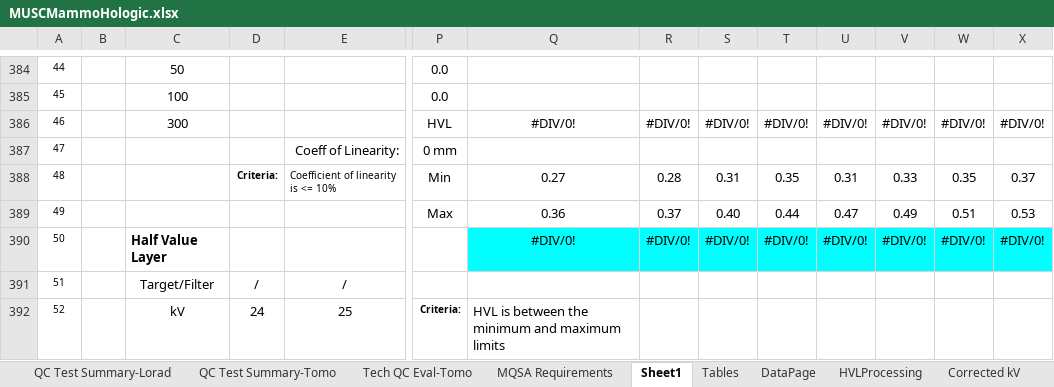
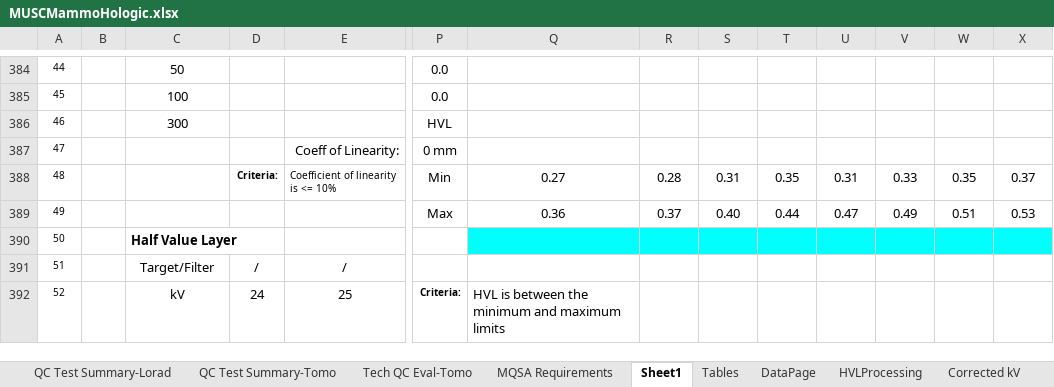
Before and after one commit to imabug/EquipTestingSpreadsheets, an Excel workbook: MUSCMammoHologic.xlsx, sheet Sheet1, drawn as a sheet; only a part is shown, gaps mark what is left out; values as stored, in another font and other column widths than the file's, no borders; removed rows and columns are numbered as before the commit, all else as after; rows hold the shown columns only; the diff covers the shown part only; the diff names each change by its address in the sheet, - before the commit and + after, or states it on an @@ line.

```diff
--- a/MUSCMammoHologic.xlsx (sheet Sheet1)
+++ b/MUSCMammoHologic.xlsx (sheet Sheet1)
-row 386: 46 |  | 300 |  |  | HVL | #DIV/0! | #DIV/0! | #DIV/0! | #DIV/0! | #DIV/0! | #DIV/0! | #DIV/0! | #DIV/0!
+row 386: 46 |  | 300 |  |  | HVL
-row 390: 50 |  | Half Value Layer |  |  |  | #DIV/0! | #DIV/0! | #DIV/0! | #DIV/0! | #DIV/0! | #DIV/0! | #DIV/0! | #DIV/0!
+row 390: 50 |  | Half Value Layer
```
Also changed, not shown: 2 added rows, 2 removed rows, 25 edited cells and cell formats elsewhere in this sheet, sheet DataPage, formulas that keep their value.
